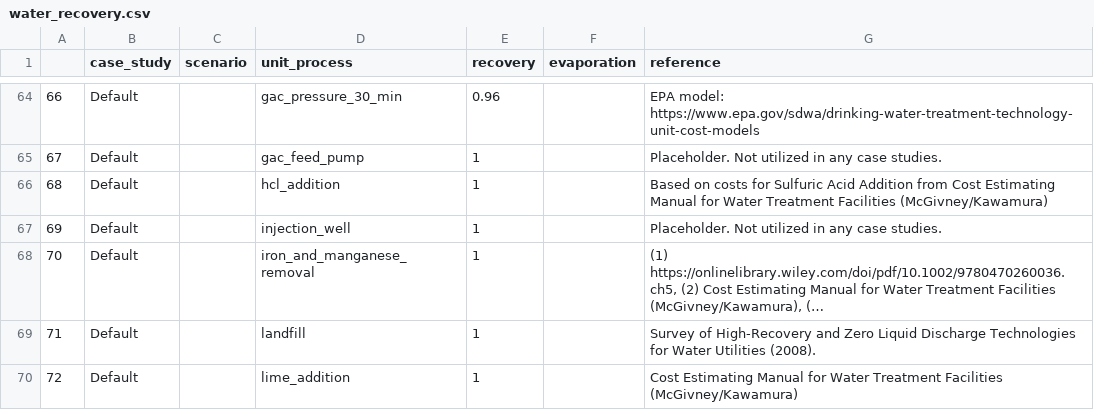
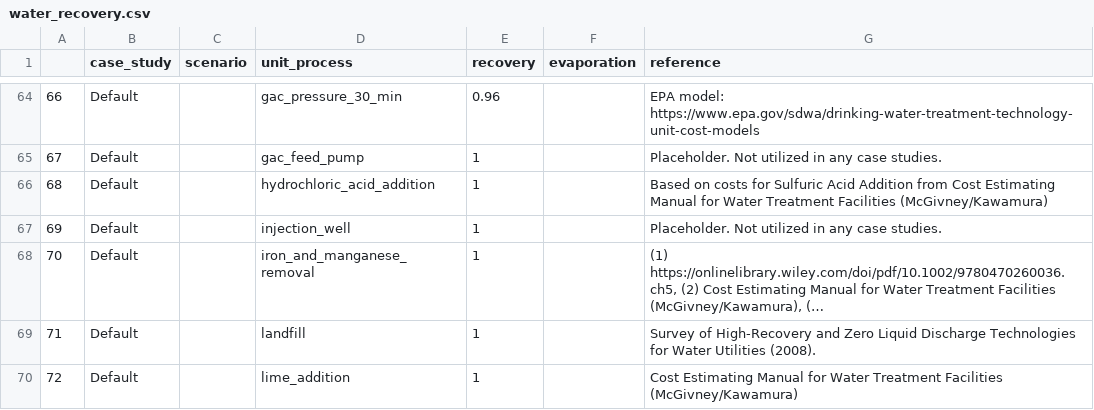
Before and after one commit to NREL/WaterTAP3, a CSV file: IDAES-WaterTAP3_v2/data/water_recovery.csv, drawn as a sheet; only a part is shown, gaps mark what is left out; long unchanged cells end in ….

Commit message:
changes to some chemical addition unit processes to make them run with the new code configuration.

```diff
--- a/IDAES-WaterTAP3_v2/data/water_recovery.csv
+++ b/IDAES-WaterTAP3_v2/data/water_recovery.csv
@@ -65,3 +65,3 @@
 67,Default,,gac_feed_pump,1,,Placeholder. Not utilized in any case studies.
-68,Default,,hcl_addition,1,,Based on costs for Sulfuric Acid Addition from Cost Estimating Manual for Water Treatment Facilities (McGivney/Kawamura)
+68,Default,,hydrochloric_acid_addition,1,,Based on costs for Sulfuric Acid Addition from Cost Estimating Manual for Water Treatment Facilities (McGivney/Kawamura)
 69,Default,,injection_well,1,,Placeholder. Not utilized in any case studies.
```
Also changed, not shown: 3 other files.
